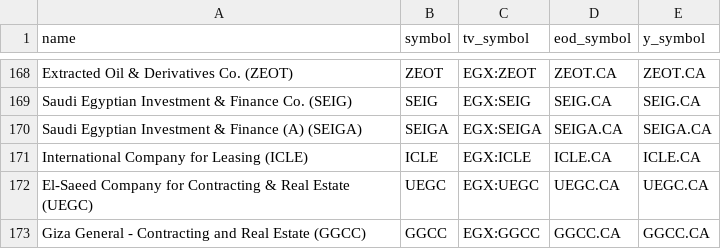
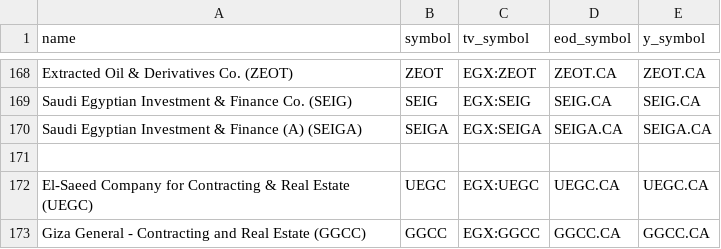
Before and after one commit to mahmoud118-1279/Egx, a CSV file: egx_symbols.csv, drawn as a sheet; only a part is shown, gaps mark what is left out; the diff names each change by its address in the sheet, - before the commit and + after, or states it on an @@ line.

Commit message:
Update egx_symbols.csv

```diff
--- a/egx_symbols.csv
+++ b/egx_symbols.csv
-row 171: International Company for Leasing (ICLE) | ICLE | EGX:ICLE | ICLE.CA | ICLE.CA
+row 171: (empty)
```
